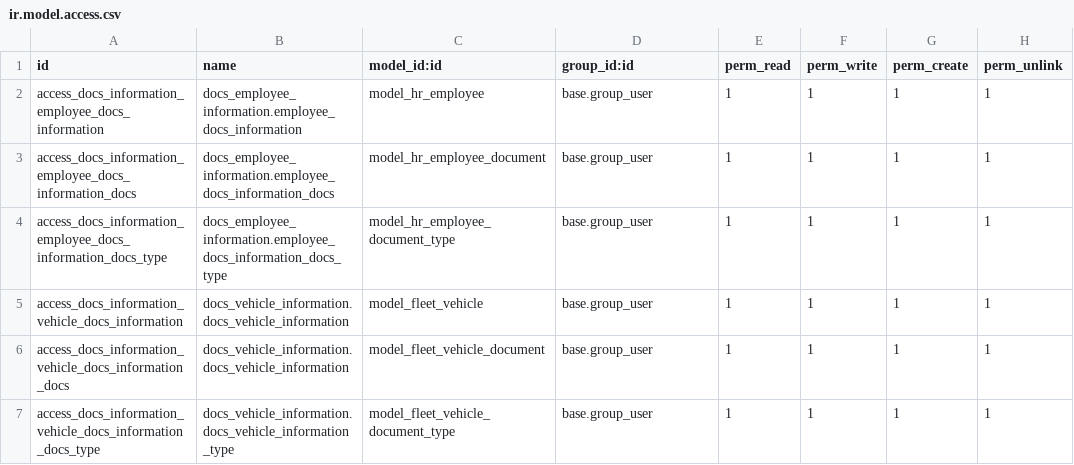
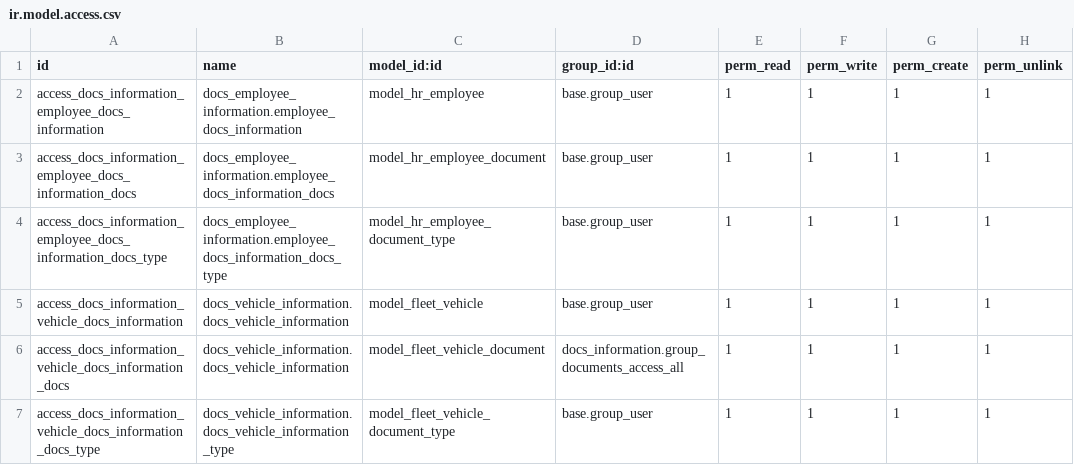
Before and after one commit to AlfaSystemas5457/docs_information, a CSV file: security/ir.model.access.csv, drawn as a sheet.

Commit message:
adding access security

```diff
--- a/security/ir.model.access.csv
+++ b/security/ir.model.access.csv
@@ -5,3 +5,3 @@ access_docs_information_employee_docs_information_docs_type,docs_employee_inform
 access_docs_information_vehicle_docs_information,docs_vehicle_information.docs_vehicle_information,model_fleet_vehicle,base.group_user,1,1,1,1
-access_docs_information_vehicle_docs_information_docs,docs_vehicle_information.docs_vehicle_information,model_fleet_vehicle_document,base.group_user,1,1,1,1
+access_docs_information_vehicle_docs_information_docs,docs_vehicle_information.docs_vehicle_information,model_fleet_vehicle_document,docs_information.group_documents_access_all,1,1,1,1
 access_docs_information_vehicle_docs_information_docs_type,docs_vehicle_information.docs_vehicle_information_type,model_fleet_vehicle_document_type,base.group_user,1,1,1,1
```
Also changed, not shown: 10 other files.
